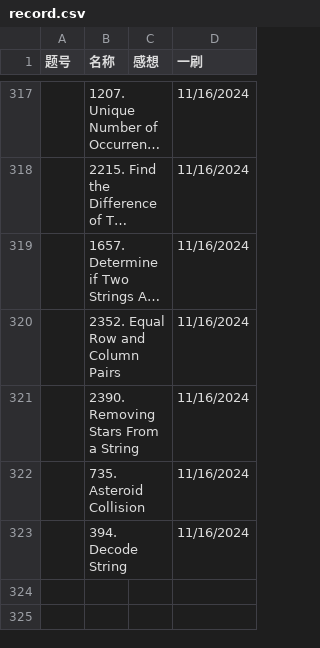
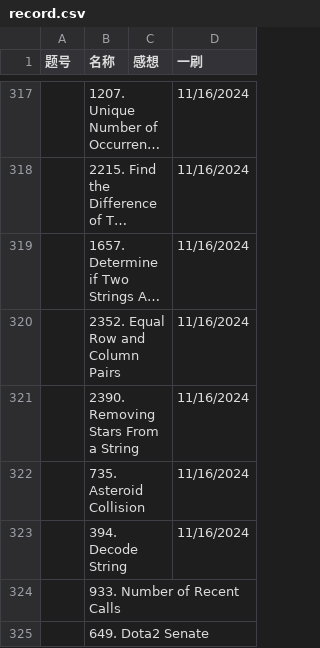
Before and after one commit to Myrrolinz/LeetCode-Record, a CSV file: record.csv, drawn as a sheet; only a part is shown, gaps mark what is left out; long unchanged cells end in …; the diff names each change by its address in the sheet, - before the commit and + after, or states it on an @@ line.

```diff
--- a/record.csv
+++ b/record.csv
+row 324:  | 933. Number of Recent Calls
+row 325:  | 649. Dota2 Senate
```
Also changed, not shown: 1 other file.
